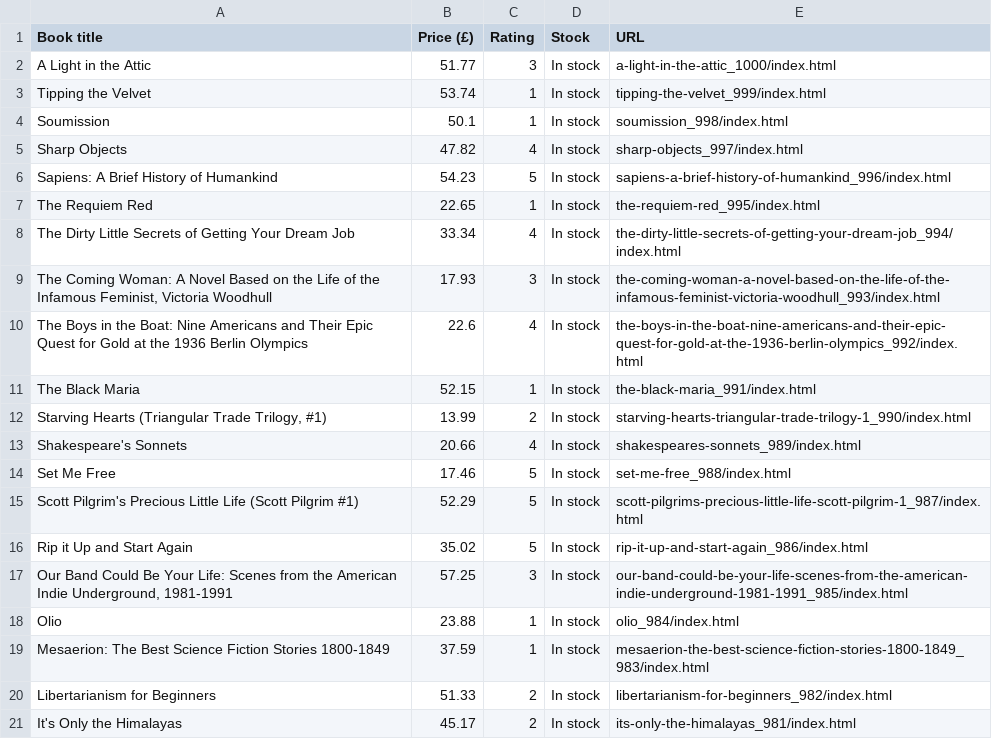
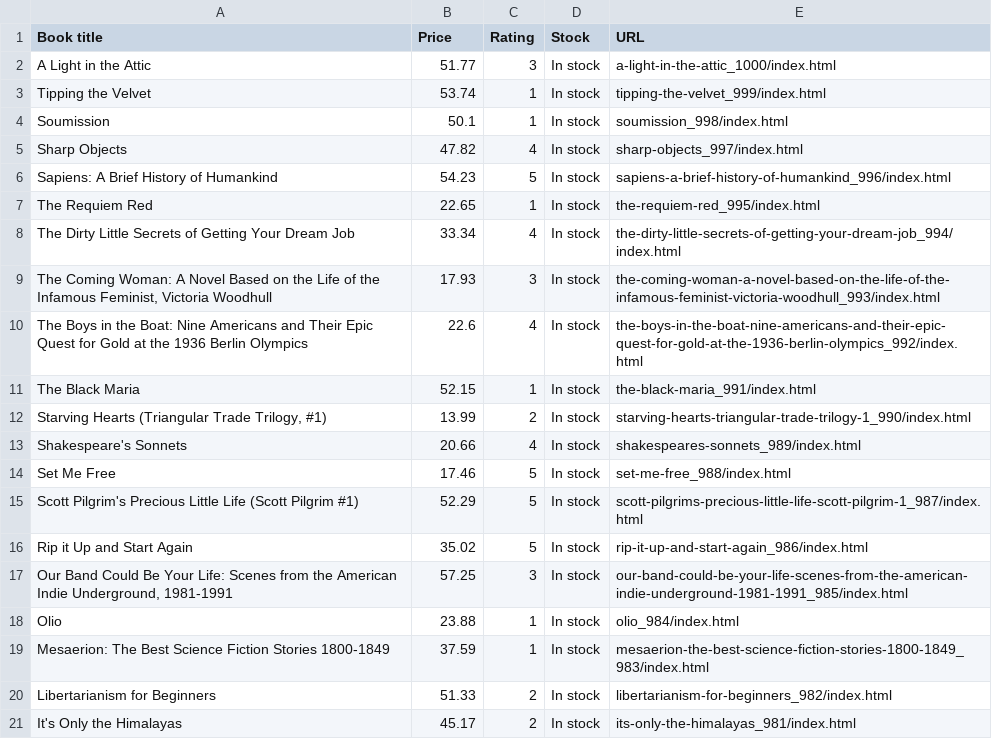
Before and after one commit to kietbungbu189/assignment3, a CSV file: data/processed/books_scraped.csv, drawn as a sheet.

```diff
--- a/data/processed/books_scraped.csv
+++ b/data/processed/books_scraped.csv
@@ -1,2 +1,2 @@
-Book title,Price (£),Rating,Stock,URL
+Book title,Price,Rating,Stock,URL
 A Light in the Attic,51.77,3,In stock,a-light-in-the-attic_1000/index.html
```
Also changed, not shown: 2 other files.
